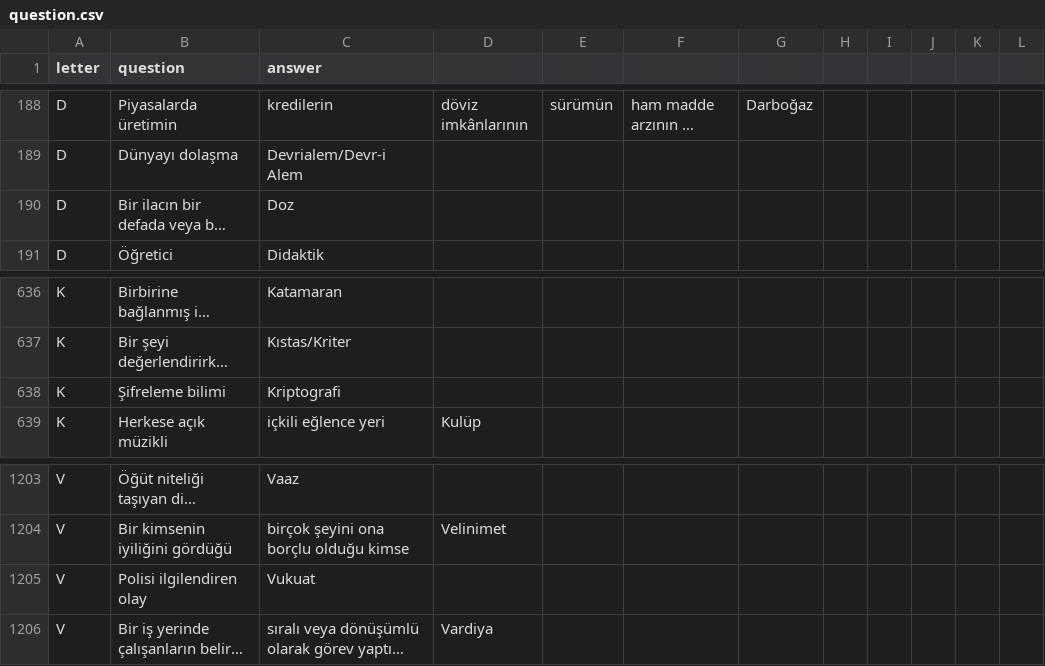
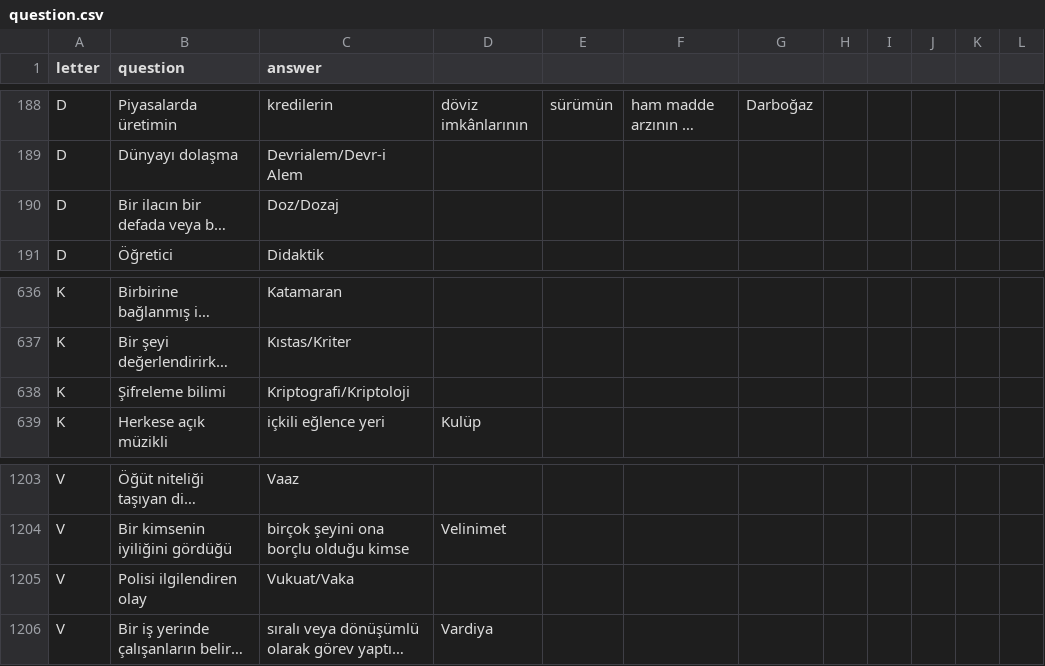
Before and after one commit to CoderBed/passaquiz, a CSV file: backend/src/main/resources/question.csv, drawn as a sheet; only a part is shown, gaps mark what is left out; long unchanged cells end in …; the diff names each change by its address in the sheet, - before the commit and + after, or states it on an @@ line.

```diff
--- a/backend/src/main/resources/question.csv
+++ b/backend/src/main/resources/question.csv
-C190 (answer): Doz
+C190 (answer): Doz/Dozaj
-C638 (answer): Kriptografi
+C638 (answer): Kriptografi/Kriptoloji
-C1205 (answer): Vukuat
+C1205 (answer): Vukuat/Vaka
```
Also changed, not shown: 5 other files.
